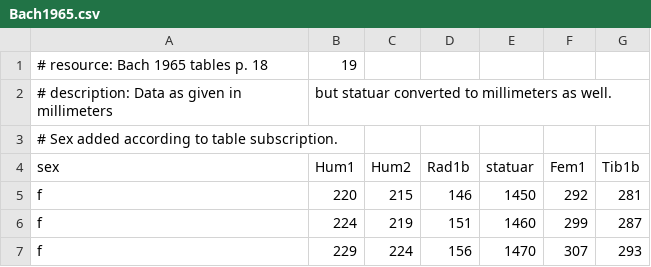
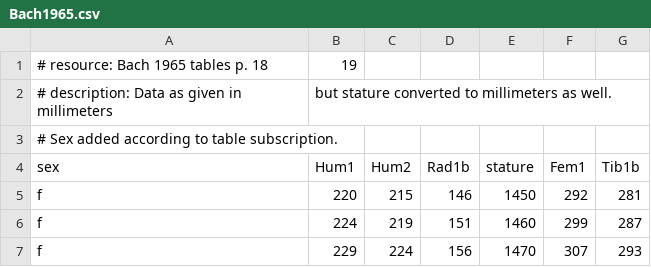
Before and after one commit to ISAAKiel/statuAAR, a CSV file: data-raw/Bach1965.csv, drawn as a sheet; only a part is shown.

Commit message:
blinded by "statuaar": statuar <> stature

```diff
--- a/data-raw/Bach1965.csv
+++ b/data-raw/Bach1965.csv
@@ -1,5 +1,5 @@
 # resource: Bach 1965 tables p. 18, 19
-# description: Data as given in millimeters, but statuar converted to millimeters as well.
+# description: Data as given in millimeters, but stature converted to millimeters as well.
 # Sex added according to table subscription.
-sex,Hum1,Hum2,Rad1b,statuar,Fem1,Tib1b
+sex,Hum1,Hum2,Rad1b,stature,Fem1,Tib1b
 f,220,215,146,1450,292,281
```
Also changed, not shown: data-raw/Rollet1888.csv, 5 other files.
